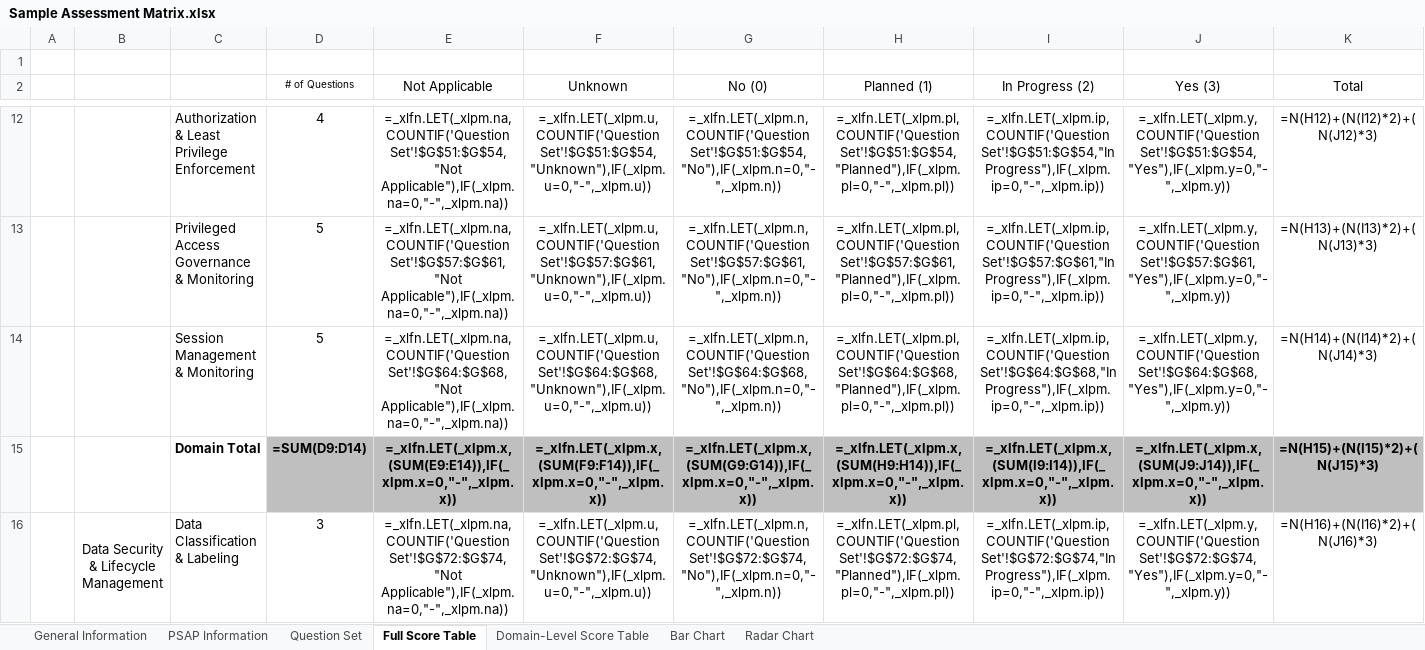
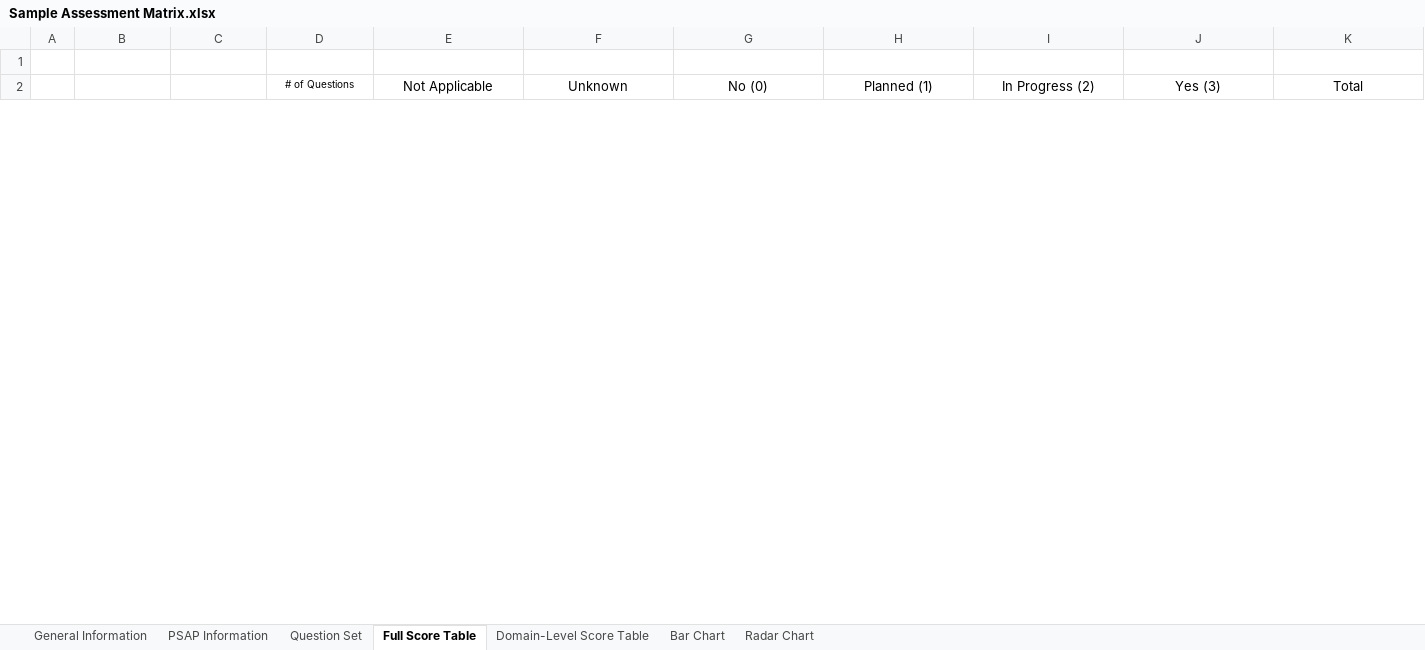
Before and after one commit to 911AuthorityJMJ/psap-artifact-library, an Excel workbook: Sample Assessment Matrix.xlsx, sheet Full Score Table, drawn as a sheet; only a part is shown, gaps mark what is left out; values as stored, in another font and other column widths than the file's, no borders; formulas without a stored value are shown as written; conditional formats not drawn; removed rows and columns are numbered as before the commit, all else as after; rows hold the shown columns only; ↵ is a line break in a cell; the diff covers the shown part only; the diff names each change by its address in the sheet, - before the commit and + after, or states it on an @@ line.

```diff
--- a/Sample Assessment Matrix.xlsx (sheet Full Score Table)
+++ b/Sample Assessment Matrix.xlsx (sheet Full Score Table)
-row 12:  |  | Authorization & Least Privilege Enforcement | 4 | =_xlfn.LET(_xlpm.na,COUNTIF('Question Set'!$G$51:$G$54,"Not Applicable"),IF(_xlpm.na=0,"-",_xlpm.na)) | =_xlfn.LET(_xlpm.u,COUNTIF('Question Set'!$G$51:$G$54,"Unknown"),IF(_xlpm.u=0,"-",_xlpm.u)) | =_xlfn.LET(_xlpm.n,COUNTIF('Question Set'!$G$51:$G$54,"No"),IF(_xlpm.n=0,"-",_xlpm.n)) | =_xlfn.LET(_xlpm.pl,COUNTIF('Question Set'!$G$51:$G$54,"Planned"),IF(_xlpm.pl=0,"-",_xlpm.pl)) | =_xlfn.LET(_xlpm.ip,COUNTIF('Question Set'!$G$51:$G$54,"In Progress"),IF(_xlpm.ip=0,"-",_xlpm.ip)) | =_xlfn.LET(_xlpm.y,COUNTIF('Question Set'!$G$51:$G$54,"Yes"),IF(_xlpm.y=0,"-",_xlpm.y)) | =N(H12)+(N(I12)*2)+(N(J12)*3)
-row 13:  |  | Privileged Access Governance & Monitoring | 5 | =_xlfn.LET(_xlpm.na,COUNTIF('Question Set'!$G$57:$G$61,"Not Applicable"),IF(_xlpm.na=0,"-",_xlpm.na)) | =_xlfn.LET(_xlpm.u,COUNTIF('Question Set'!$G$57:$G$61,"Unknown"),IF(_xlpm.u=0,"-",_xlpm.u)) | =_xlfn.LET(_xlpm.n,COUNTIF('Question Set'!$G$57:$G$61,"No"),IF(_xlpm.n=0,"-",_xlpm.n)) | =_xlfn.LET(_xlpm.pl,COUNTIF('Question Set'!$G$57:$G$61,"Planned"),IF(_xlpm.pl=0,"-",_xlpm.pl)) | =_xlfn.LET(_xlpm.ip,COUNTIF('Question Set'!$G$57:$G$61,"In Progress"),IF(_xlpm.ip=0,"-",_xlpm.ip)) | =_xlfn.LET(_xlpm.y,COUNTIF('Question Set'!$G$57:$G$61,"Yes"),IF(_xlpm.y=0,"-",_xlpm.y)) | =N(H13)+(N(I13)*2)+(N(J13)*3)
-row 14:  |  | Session Management & Monitoring | 5 | =_xlfn.LET(_xlpm.na,COUNTIF('Question Set'!$G$64:$G$68,"Not Applicable"),IF(_xlpm.na=0,"-",_xlpm.na)) | =_xlfn.LET(_xlpm.u,COUNTIF('Question Set'!$G$64:$G$68,"Unknown"),IF(_xlpm.u=0,"-",_xlpm.u)) | =_xlfn.LET(_xlpm.n,COUNTIF('Question Set'!$G$64:$G$68,"No"),IF(_xlpm.n=0,"-",_xlpm.n)) | =_xlfn.LET(_xlpm.pl,COUNTIF('Question Set'!$G$64:$G$68,"Planned"),IF(_xlpm.pl=0,"-",_xlpm.pl)) | =_xlfn.LET(_xlpm.ip,COUNTIF('Question Set'!$G$64:$G$68,"In Progress"),IF(_xlpm.ip=0,"-",_xlpm.ip)) | =_xlfn.LET(_xlpm.y,COUNTIF('Question Set'!$G$64:$G$68,"Yes"),IF(_xlpm.y=0,"-",_xlpm.y)) | =N(H14)+(N(I14)*2)+(N(J14)*3)
-row 15:  |  | Domain Total | =SUM(D9:D14) | =_xlfn.LET(_xlpm.x,(SUM(E9:E14)),IF(_xlpm.x=0,"-",_xlpm.x)) | =_xlfn.LET(_xlpm.x,(SUM(F9:F14)),IF(_xlpm.x=0,"-",_xlpm.x)) | =_xlfn.LET(_xlpm.x,(SUM(G9:G14)),IF(_xlpm.x=0,"-",_xlpm.x)) | =_xlfn.LET(_xlpm.x,(SUM(H9:H14)),IF(_xlpm.x=0,"-",_xlpm.x)) | =_xlfn.LET(_xlpm.x,(SUM(I9:I14)),IF(_xlpm.x=0,"-",_xlpm.x)) | =_xlfn.LET(_xlpm.x,(SUM(J9:J14)),IF(_xlpm.x=0,"-",_xlpm.x)) | =N(H15)+(N(I15)*2)+(N(J15)*3)
-row 16:  | Data Security & Lifecycle ↵ Management | Data Classification & Labeling | 3 | =_xlfn.LET(_xlpm.na,COUNTIF('Question Set'!$G$72:$G$74,"Not Applicable"),IF(_xlpm.na=0,"-",_xlpm.na)) | =_xlfn.LET(_xlpm.u,COUNTIF('Question Set'!$G$72:$G$74,"Unknown"),IF(_xlpm.u=0,"-",_xlpm.u)) | =_xlfn.LET(_xlpm.n,COUNTIF('Question Set'!$G$72:$G$74,"No"),IF(_xlpm.n=0,"-",_xlpm.n)) | =_xlfn.LET(_xlpm.pl,COUNTIF('Question Set'!$G$72:$G$74,"Planned"),IF(_xlpm.pl=0,"-",_xlpm.pl)) | =_xlfn.LET(_xlpm.ip,COUNTIF('Question Set'!$G$72:$G$74,"In Progress"),IF(_xlpm.ip=0,"-",_xlpm.ip)) | =_xlfn.LET(_xlpm.y,COUNTIF('Question Set'!$G$72:$G$74,"Yes"),IF(_xlpm.y=0,"-",_xlpm.y)) | =N(H16)+(N(I16)*2)+(N(J16)*3)
```
Also changed, not shown: 65 added rows and 60 removed rows elsewhere in this sheet, sheet Domain-Level Score Table, sheet PSAP Information, sheet Question Set, charts or pictures, 4 other files.
